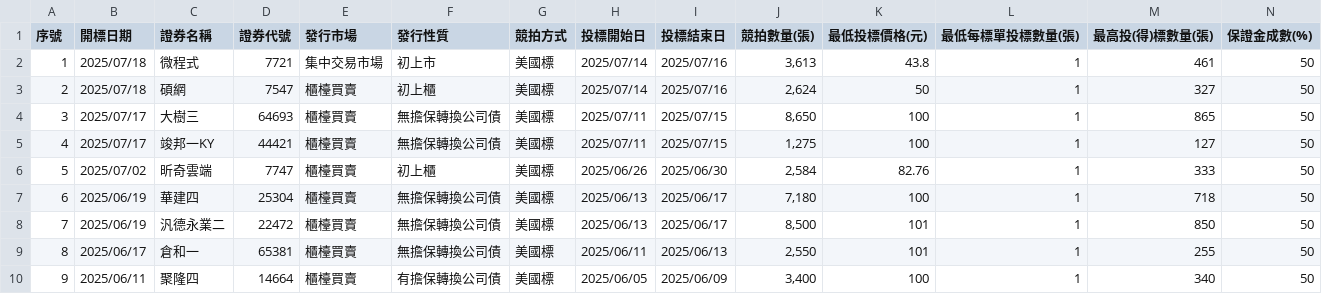
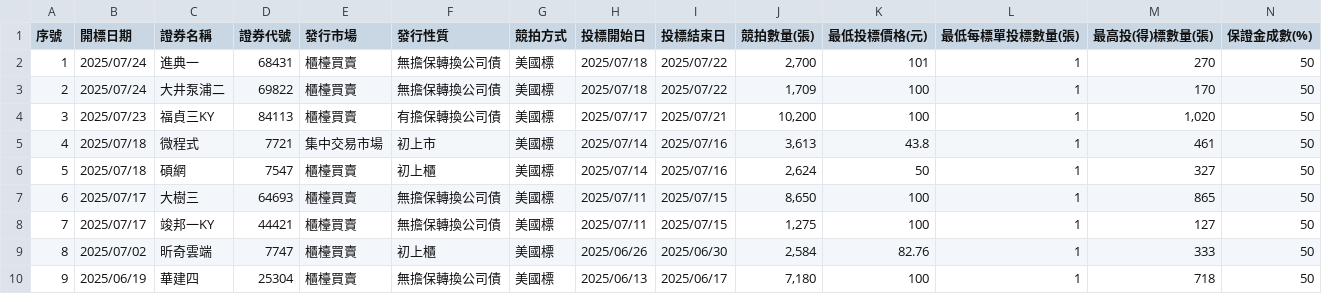
Before and after one commit to Aryido/auction, a CSV file: years/114.csv, drawn as a sheet; only a part is shown; the shorter side is filled out with more unchanged rows; addresses are those after the commit; rows hold the shown columns only; the diff names each change by its address in the sheet, - before the commit and + after, or states it on an @@ line.

```diff
--- a/years/114.csv
+++ b/years/114.csv
+row 2: 1 | 2025/07/24 | 進典一 | 68431 | 櫃檯買賣 | 無擔保轉換公司債 | 美國標 | 2025/07/18 | 2025/07/22 | 2,700 | 101 | 1 | 270 | 50
+row 3: 2 | 2025/07/24 | 大井泵浦二 | 69822 | 櫃檯買賣 | 無擔保轉換公司債 | 美國標 | 2025/07/18 | 2025/07/22 | 1,709 | 100 | 1 | 170 | 50
+row 4: 3 | 2025/07/23 | 福貞三KY | 84113 | 櫃檯買賣 | 有擔保轉換公司債 | 美國標 | 2025/07/17 | 2025/07/21 | 10,200 | 100 | 1 | 1,020 | 50
@@ column A (序號) renumbered from row 5 down @@
```
Also changed, not shown: years/final/merged.csv.
